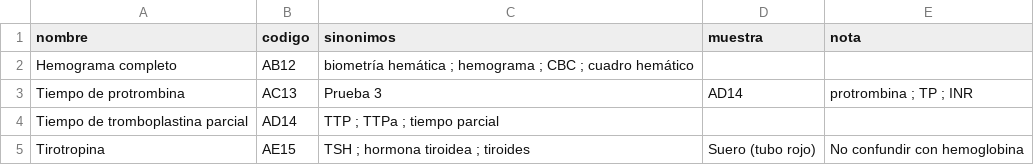
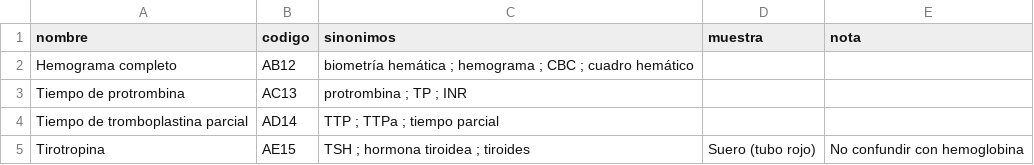
Before and after one commit to ChristoferRetes/catalogo-pruebas, a CSV file: pruebas.csv, drawn as a sheet.

Commit message:
Update synonyms for 'Tiempo de protrombina'

```diff
--- a/pruebas.csv
+++ b/pruebas.csv
@@ -2,3 +2,3 @@ nombre,codigo,sinonimos,muestra,nota
 Hemograma completo,AB12,biometría hemática ; hemograma ; CBC ; cuadro hemático,,
-Tiempo de protrombina,AC13,Prueba 3,AD14,protrombina ; TP ; INR,,
+Tiempo de protrombina,AC13, protrombina ; TP ; INR,,
 Tiempo de tromboplastina parcial,AD14,TTP ; TTPa ; tiempo parcial,,
```
